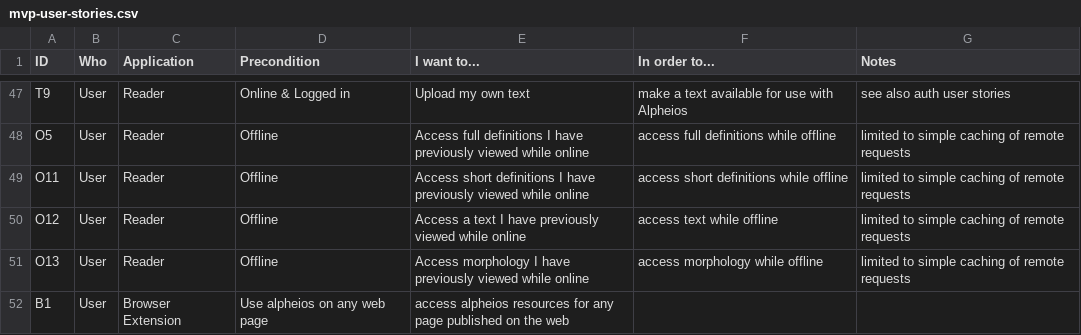
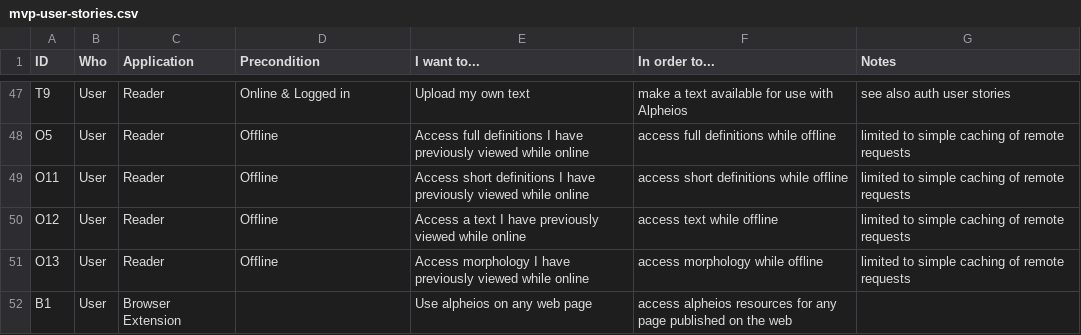
Before and after one commit to alpheios-project/documentation, a CSV file: design/mvp-user-stories.csv, drawn as a sheet; only a part is shown, gaps mark what is left out.

Commit message:
Update mvp-user-stories.csv

```diff
--- a/design/mvp-user-stories.csv
+++ b/design/mvp-user-stories.csv
@@ -51,2 +51,2 @@ O12,User,Reader,Offline,Access a text I have previously viewed while online, acc
 O13,User,Reader,Offline,Access morphology I have previously viewed while online, access morphology while offline,limited to simple caching of remote requests
-B1,User,Browser Extension,Use alpheios on any web page,access alpheios resources for any page published on the web,
+B1,User,Browser Extension,,Use alpheios on any web page,access alpheios resources for any page published on the web,
```
